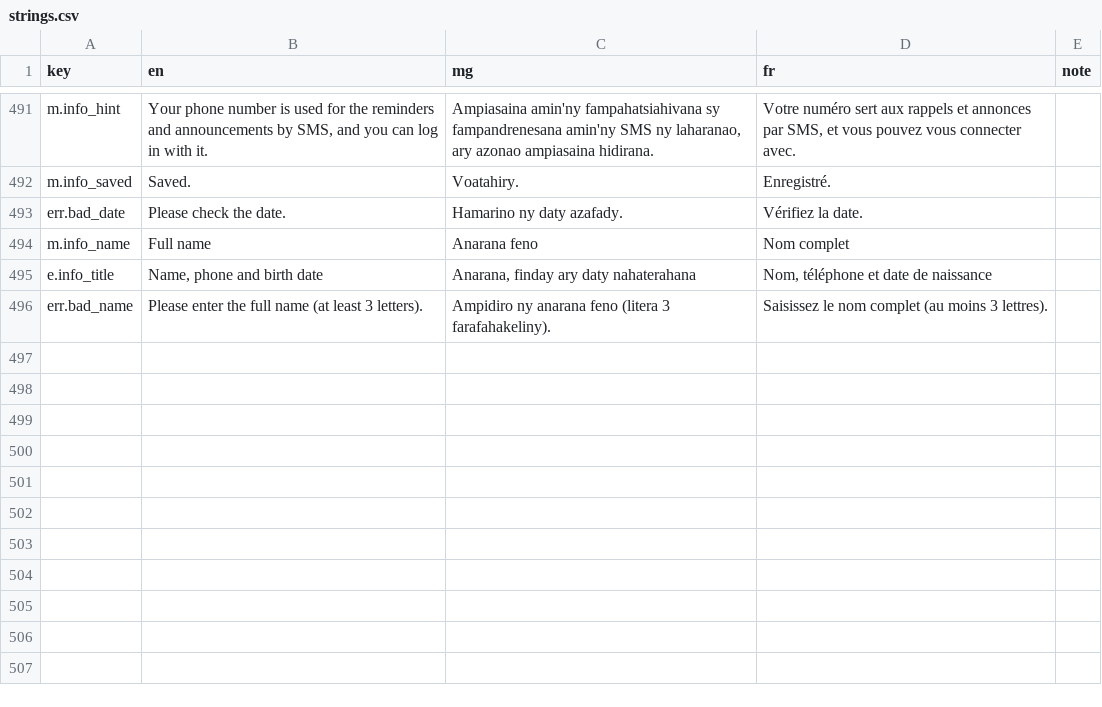
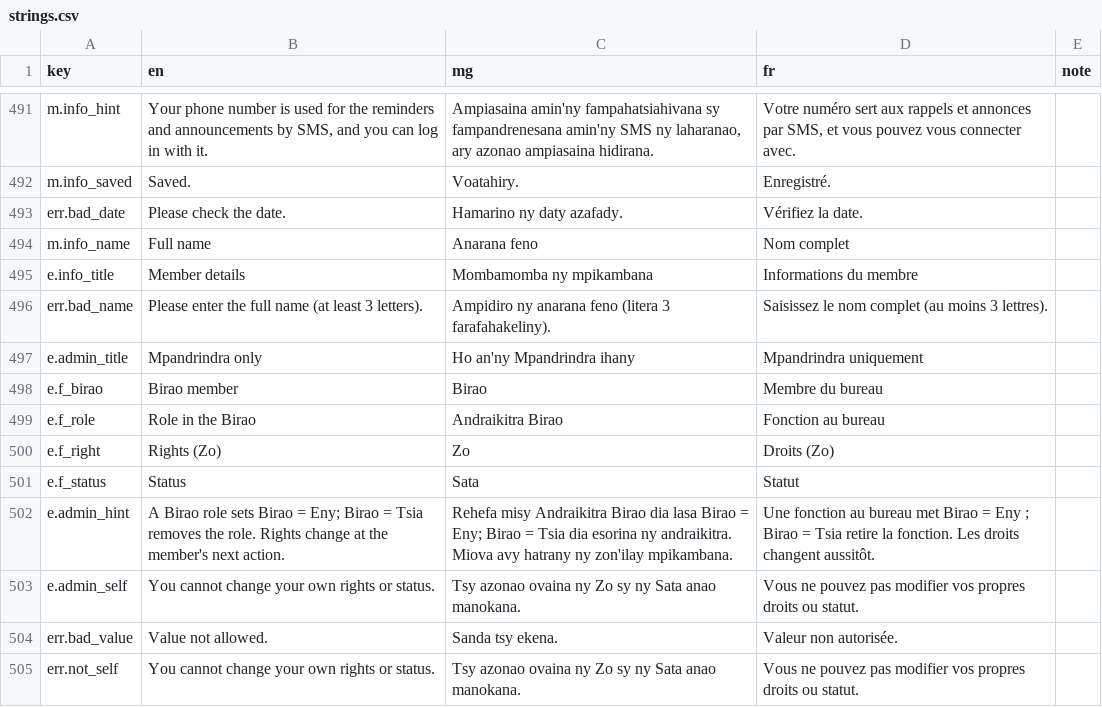
Before and after one commit to zaspafi-toliara/fifandraisana, a CSV file: i18n/strings.csv, drawn as a sheet; only a part is shown, gaps mark what is left out.

```diff
--- a/i18n/strings.csv
+++ b/i18n/strings.csv
@@ -494,3 +494,12 @@ err.bad_date,Please check the date.,Hamarino ny daty azafady.,Vérifiez la date.
 m.info_name,Full name,Anarana feno,Nom complet,
-e.info_title,"Name, phone and birth date","Anarana, finday ary daty nahaterahana","Nom, téléphone et date de naissance",
+e.info_title,Member details,Mombamomba ny mpikambana,Informations du membre,
 err.bad_name,Please enter the full name (at least 3 letters).,Ampidiro ny anarana feno (litera 3 farafahakeliny).,Saisissez le nom complet (au moins 3 lettres).,
+e.admin_title,Mpandrindra only,Ho an'ny Mpandrindra ihany,Mpandrindra uniquement,
+e.f_birao,Birao member,Birao,Membre du bureau,
+e.f_role,Role in the Birao,Andraikitra Birao,Fonction au bureau,
+e.f_right,Rights (Zo),Zo,Droits (Zo),
+e.f_status,Status,Sata,Statut,
+e.admin_hint,A Birao role sets Birao = Eny; Birao = Tsia removes the role. Rights change at the member's next action.,Rehefa misy Andraikitra Birao dia lasa Birao = Eny; Birao = Tsia dia esorina ny andraikitra. Miova avy hatrany ny zon'ilay mpikambana.,Une fonction au bureau met Birao = Eny ; Birao = Tsia retire la fonction. Les droits changent aussitôt.,
+e.admin_self,You cannot change your own rights or status.,Tsy azonao ovaina ny Zo sy ny Sata anao manokana.,Vous ne pouvez pas modifier vos propres droits ou statut.,
+err.bad_value,Value not allowed.,Sanda tsy ekena.,Valeur non autorisée.,
+err.not_self,You cannot change your own rights or status.,Tsy azonao ovaina ny Zo sy ny Sata anao manokana.,Vous ne pouvez pas modifier vos propres droits ou statut.,
```
Also changed, not shown: 7 other files.
